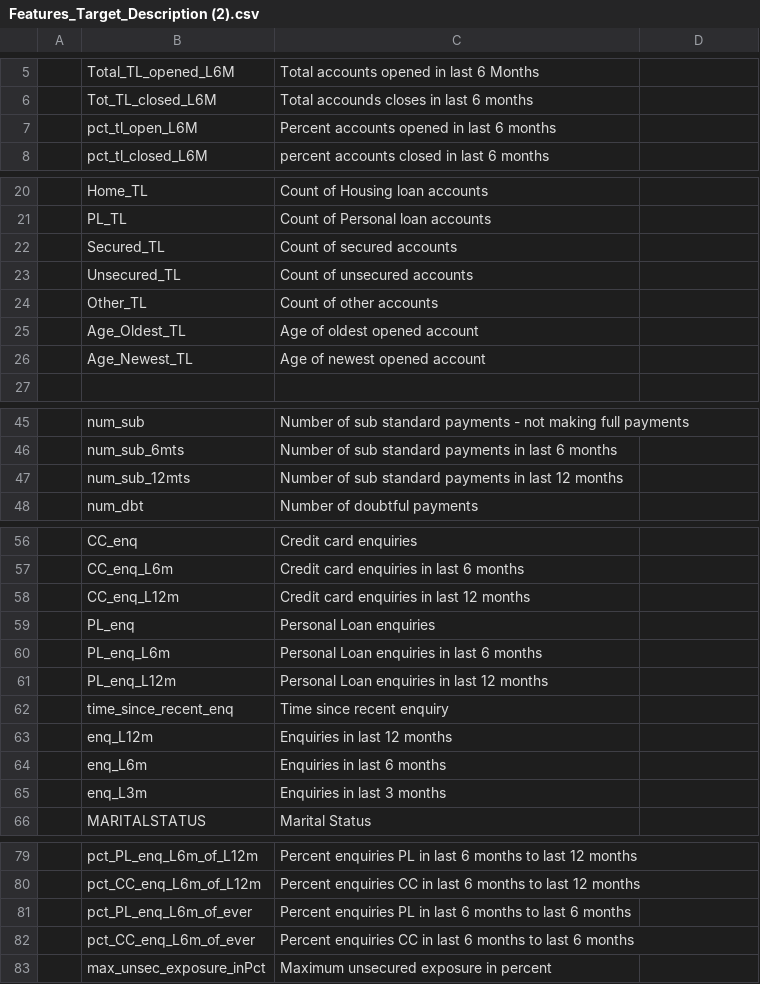
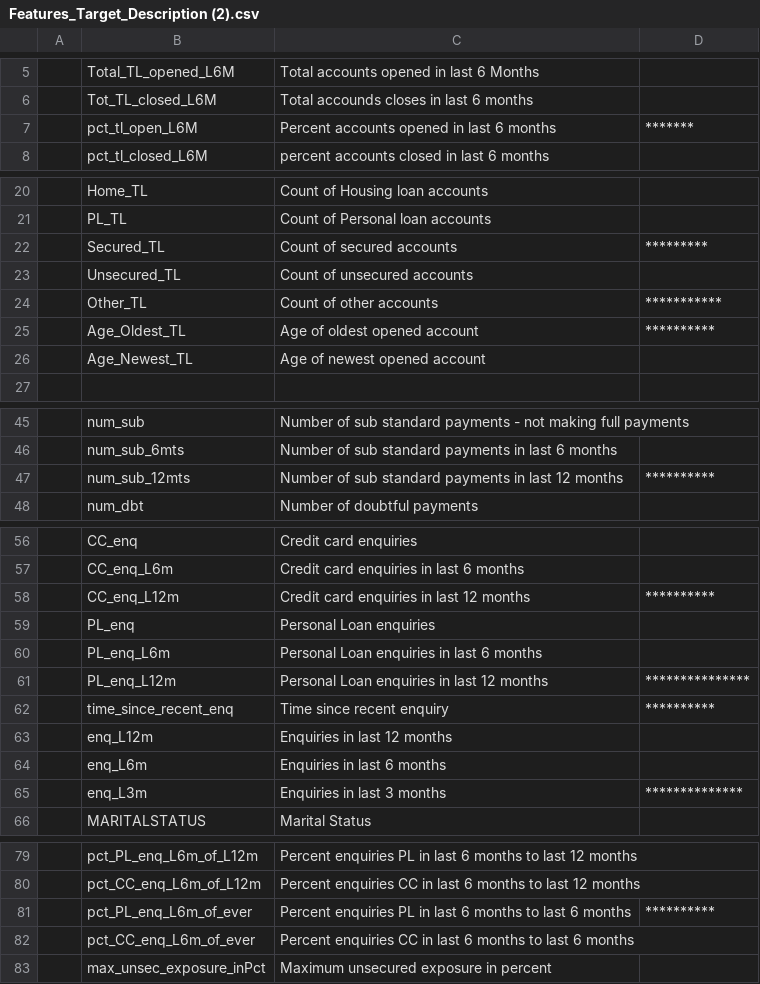
Before and after one commit to Dipenhore8200/credit-risk-modeling-using-machine-learning, a CSV file: Features_Target_Description (2).csv, drawn as a sheet; only a part is shown, gaps mark what is left out; the diff names each change by its address in the sheet, - before the commit and + after, or states it on an @@ line.

Commit message:
Update Features_Target_Description (2).csv

```diff
--- a/Features_Target_Description (2).csv
+++ b/Features_Target_Description (2).csv
-D7: (empty)
+D7: *******
-D22: (empty)
+D22: *********
-D24: (empty)
+D24: ***********
-D25: (empty)
+D25: **********
-D47: (empty)
+D47: **********
-D58: (empty)
+D58: **********
-D61: (empty)
+D61: ***************
-D62: (empty)
+D62: **********
-D65: (empty)
+D65: **************
-D81: (empty)
+D81: **********
```
